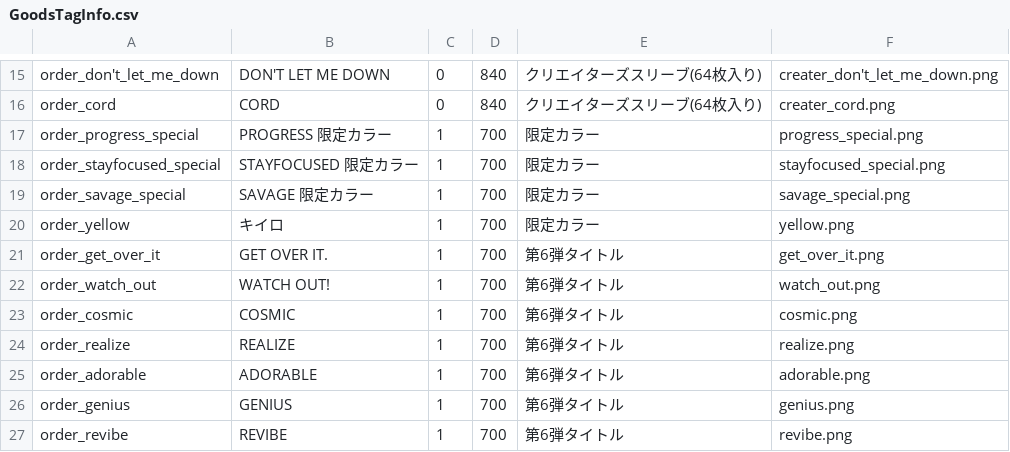
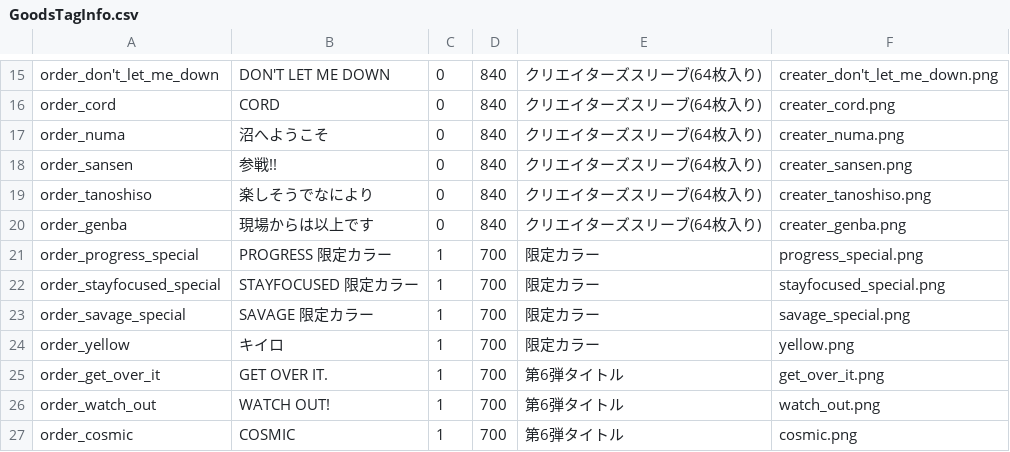
Before and after one commit to takaki-1st-re/1st-re.github.io, a CSV file: GoodsTagInfo.csv, drawn as a sheet; only a part is shown, gaps mark what is left out; the shorter side is filled out with more unchanged rows.

Commit message:
Add files via upload

```diff
--- a/GoodsTagInfo.csv
+++ b/GoodsTagInfo.csv
@@ -16,2 +16,6 @@ order_don't_let_me_down,DON'T LET ME DOWN,0,840,クリエイターズスリー
 order_cord,CORD,0,840,クリエイターズスリーブ(64枚入り),creater_cord.png
+order_numa,沼へようこそ,0,840,クリエイターズスリーブ(64枚入り),creater_numa.png
+order_sansen,参戦!!,0,840,クリエイターズスリーブ(64枚入り),creater_sansen.png
+order_tanoshiso,楽しそうでなにより,0,840,クリエイターズスリーブ(64枚入り),creater_tanoshiso.png
+order_genba,現場からは以上です,0,840,クリエイターズスリーブ(64枚入り),creater_genba.png
 order_progress_special,PROGRESS 限定カラー,1,700,限定カラー,progress_special.png
```
